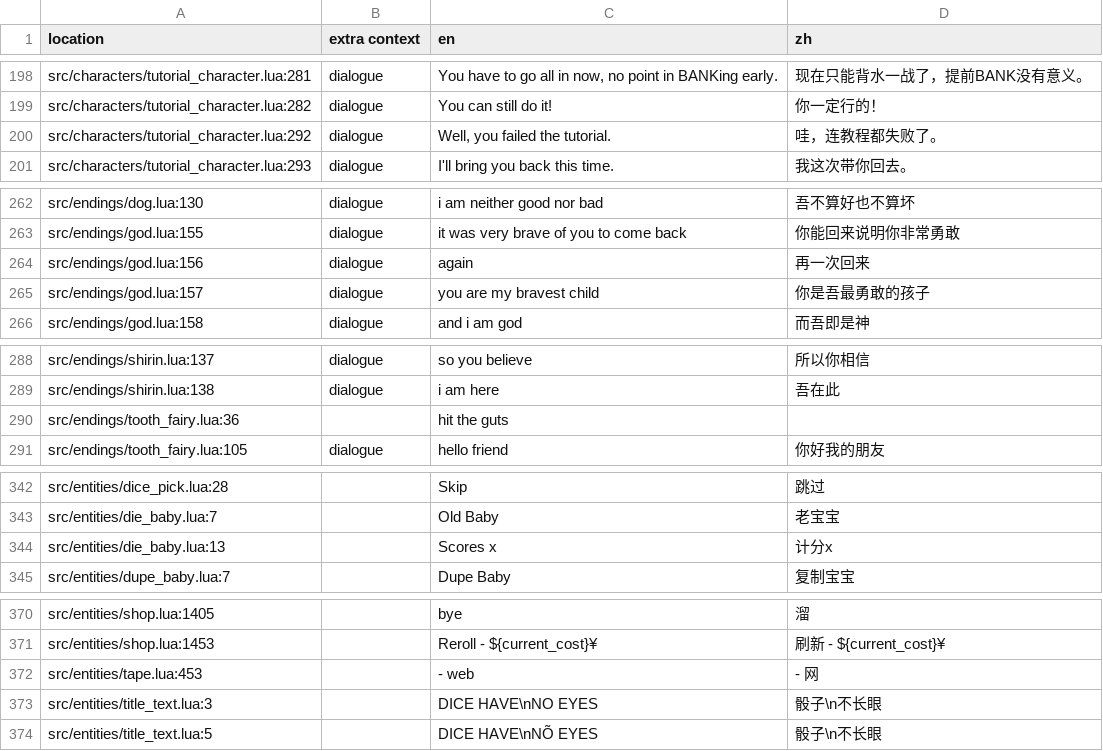
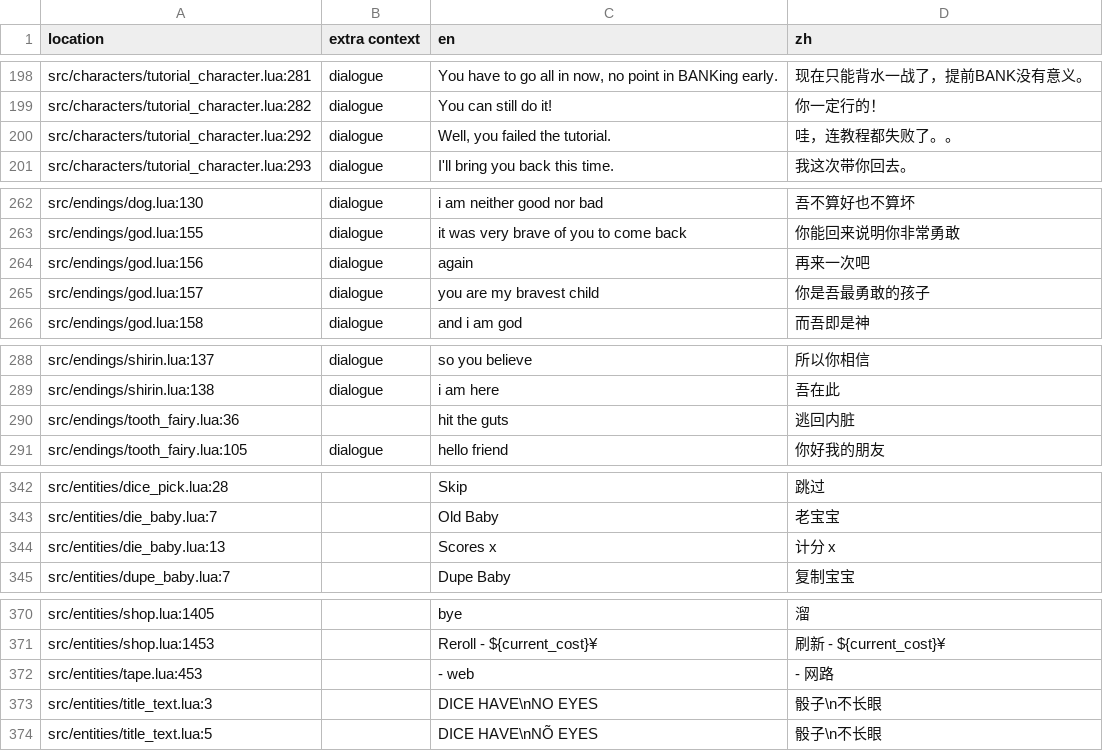
Before and after one commit to 1bardesign/dhne-translation, a TSV file: zh.tsv, drawn as a sheet; only a part is shown, gaps mark what is left out; the diff covers the shown part only.

```diff
--- a/zh.tsv
+++ b/zh.tsv
@@ -199,3 +199,3 @@ src/characters/tutorial_character.lua:281	dialogue	You have to go all in now, no
 src/characters/tutorial_character.lua:282	dialogue	You can still do it!	你一定行的！
-src/characters/tutorial_character.lua:292	dialogue	Well, you failed the tutorial.	哇，连教程都失败了。
+src/characters/tutorial_character.lua:292	dialogue	Well, you failed the tutorial.	哇，连教程都失败了。。
 src/characters/tutorial_character.lua:293	dialogue	I'll bring you back this time.	我这次带你回去。
@@ -263,3 +263,3 @@ src/endings/dog.lua:130	dialogue	i am neither good nor bad	吾不算好也不算
 src/endings/god.lua:155	dialogue	it was very brave of you to come back	你能回来说明你非常勇敢
-src/endings/god.lua:156	dialogue	again	再一次回来
+src/endings/god.lua:156	dialogue	again	再来一次吧
 src/endings/god.lua:157	dialogue	you are my bravest child	你是吾最勇敢的孩子
@@ -289,3 +289,3 @@ src/endings/shirin.lua:137	dialogue	so you believe	所以你相信
 src/endings/shirin.lua:138	dialogue	i am here	吾在此
-src/endings/tooth_fairy.lua:36		hit the guts	
+src/endings/tooth_fairy.lua:36		hit the guts	逃回内脏
 src/endings/tooth_fairy.lua:105	dialogue	hello friend	你好我的朋友
@@ -343,3 +343,3 @@ src/entities/dice_pick.lua:28		Skip	跳过
 src/entities/die_baby.lua:7		Old Baby	老宝宝
-src/entities/die_baby.lua:13		Scores x	计分x
+src/entities/die_baby.lua:13		Scores x	计分 x
 src/entities/dupe_baby.lua:7		Dupe Baby	复制宝宝
@@ -371,3 +371,3 @@ src/entities/shop.lua:1405		bye	溜
 src/entities/shop.lua:1453		Reroll - ${current_cost}¥	刷新 - ${current_cost}¥
-src/entities/tape.lua:453		- web	- 网
+src/entities/tape.lua:453		- web	- 网路
 src/entities/title_text.lua:3		DICE HAVE\nNO EYES	骰子\n不长眼
```
Also changed, not shown: 19 edited cells elsewhere in this file.
